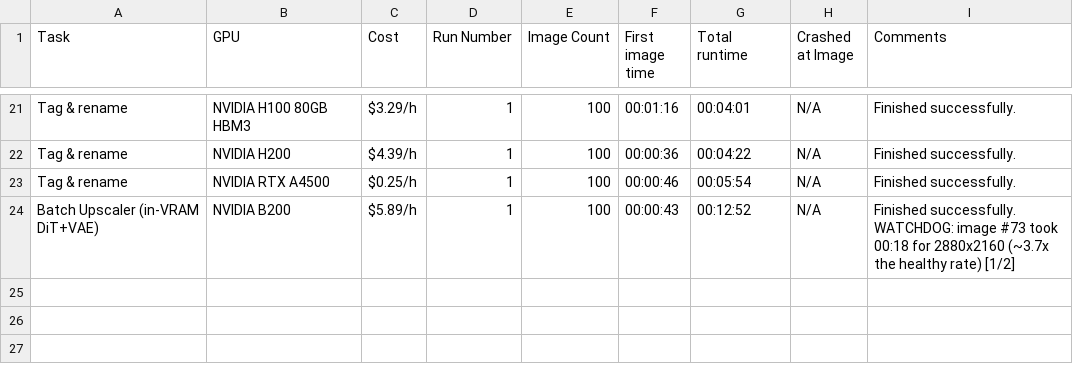
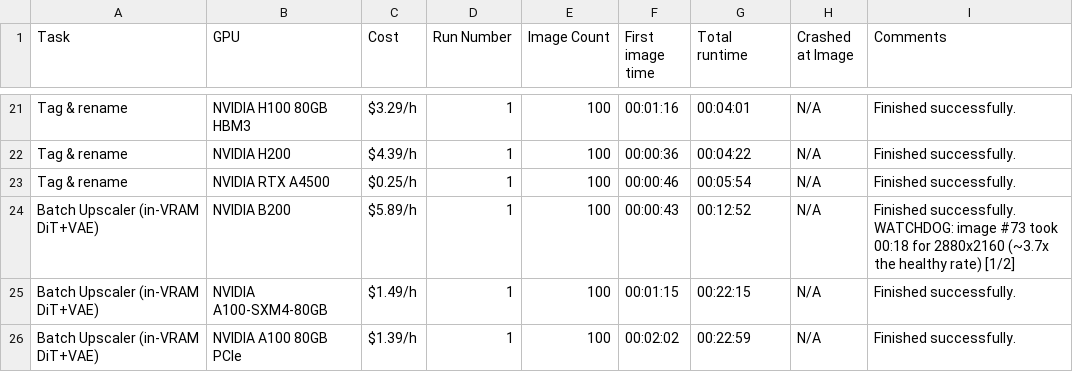
Before and after one commit to war4peace/image-toolbox, a CSV file: docs/Benchmarks.csv, drawn as a sheet; only a part is shown, gaps mark what is left out; the diff names each change by its address in the sheet, - before the commit and + after, or states it on an @@ line.

```diff
--- a/docs/Benchmarks.csv
+++ b/docs/Benchmarks.csv
+row 25: Batch Upscaler (in-VRAM DiT+VAE) | NVIDIA A100-SXM4-80GB | $1.49/h | 1 | 100 | 00:01:15 | 00:22:15 | N/A | Finished successfully.
+row 26: Batch Upscaler (in-VRAM DiT+VAE) | NVIDIA A100 80GB PCIe | $1.39/h | 1 | 100 | 00:02:02 | 00:22:59 | N/A | Finished successfully.
```
Also changed, not shown: 11 other files.
